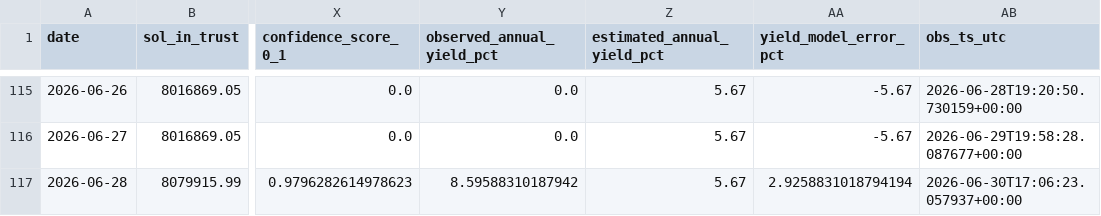
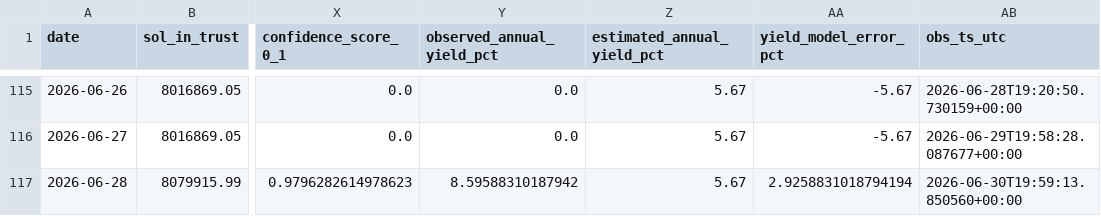
Before and after one commit to jungmin1212/etf-dashboard, a CSV file: bsol_tracker/bsol_cost_basis_track.csv, drawn as a sheet; only a part is shown, gaps mark what is left out; the diff names each change by its address in the sheet, - before the commit and + after, or states it on an @@ line.

```diff
--- a/bsol_tracker/bsol_cost_basis_track.csv
+++ b/bsol_tracker/bsol_cost_basis_track.csv
-AB117 (obs_ts_utc): 2026-06-30T17:06:23.057937+00:00
+AB117 (obs_ts_utc): 2026-06-30T19:59:13.850560+00:00
```
Also changed, not shown: bsol_tracker/bsol_daily_snapshots.csv.
